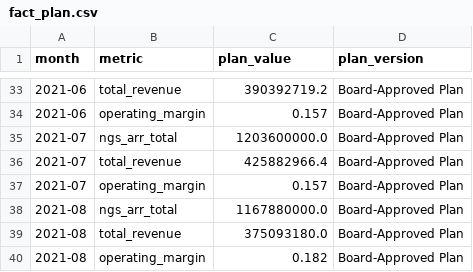
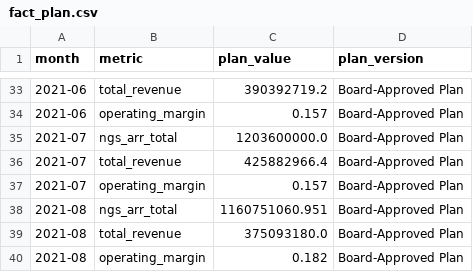
Before and after one commit to pranavnair456/pathfinder-panw-fpa, a CSV file: data/raw/fact_plan.csv, drawn as a sheet; only a part is shown, gaps mark what is left out; the diff covers the shown part only.

```diff
--- a/data/raw/fact_plan.csv
+++ b/data/raw/fact_plan.csv
@@ -37,3 +37,3 @@ month,metric,plan_value,plan_version
 2021-07,operating_margin,0.157,Board-Approved Plan
-2021-08,ngs_arr_total,1167880000.0,Board-Approved Plan
+2021-08,ngs_arr_total,1160751060.951,Board-Approved Plan
 2021-08,total_revenue,375093180.0,Board-Approved Plan
```
Also changed, not shown: 47 edited cells elsewhere in this file, data/raw/_arr_history.csv, data/raw/fact_financials.csv, 12 other files.
